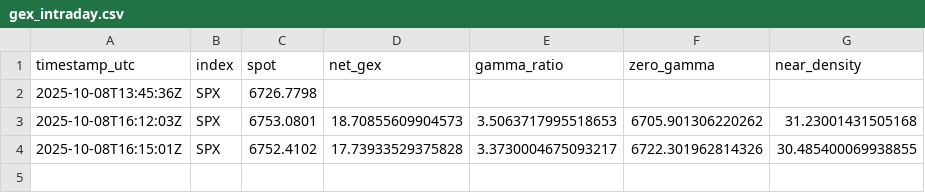
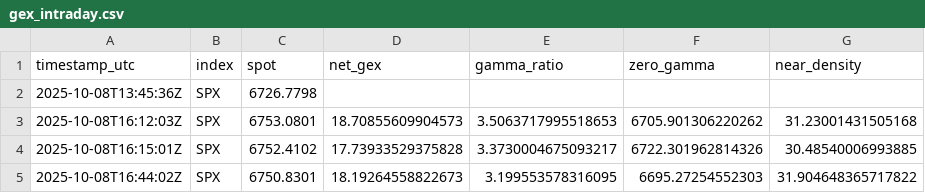
Before and after one commit to snucke1/Gamma-Reporter, a CSV file: data/intraday/gex_intraday.csv, drawn as a sheet.

```diff
--- a/data/intraday/gex_intraday.csv
+++ b/data/intraday/gex_intraday.csv
@@ -3,2 +3,3 @@ timestamp_utc,index,spot,net_gex,gamma_ratio,zero_gamma,near_density
 2025-10-08T16:12:03Z,SPX,6753.0801,18.70855609904573,3.5063717995518653,6705.901306220262,31.23001431505168
-2025-10-08T16:15:01Z,SPX,6752.4102,17.73933529375828,3.3730004675093217,6722.301962814326,30.485400069938855
+2025-10-08T16:15:01Z,SPX,6752.4102,17.73933529375828,3.3730004675093217,6722.301962814326,30.48540006993885
+2025-10-08T16:44:02Z,SPX,6750.8301,18.19264558822673,3.199553578316095,6695.27254552303,31.904648365717822
```
Also changed, not shown: 1 other file.
